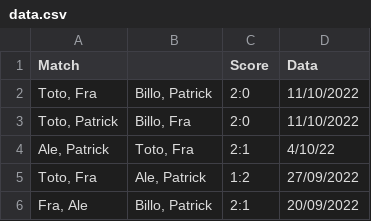
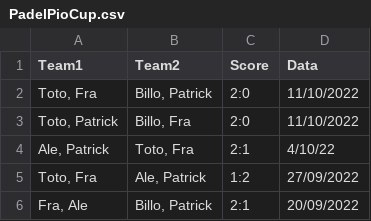
Before and after one commit to frpnz/PadelPio, a CSV file: PadelPioCup.csv (was data.csv), drawn as a sheet.

Commit message:
update

```diff
--- a/data.csv
+++ b/PadelPioCup.csv
@@ -1,2 +1,2 @@
-Match ,,Score,Data
+Team1,Team2,Score,Data
 "Toto, Fra","Billo, Patrick",2:0,11/10/2022
```
